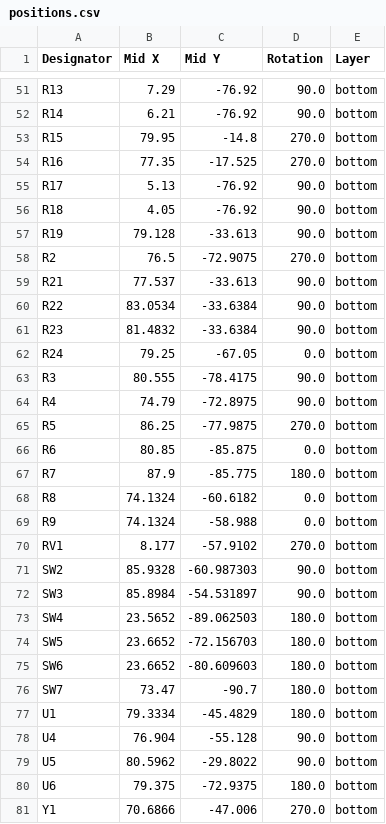
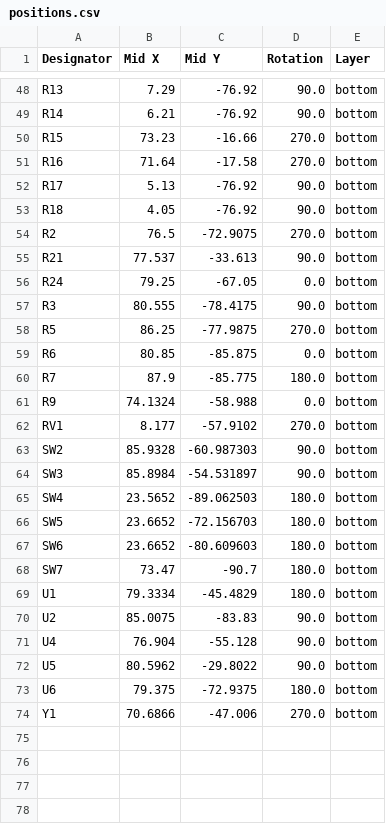
Before and after one commit to afonsus1997/Inercia-floppy-badge, a CSV file: Hardware/mod-badge-inercia/production/positions.csv, drawn as a sheet; only a part is shown, gaps mark what is left out; the diff covers the shown part only.

```diff
--- a/Hardware/mod-badge-inercia/production/positions.csv
+++ b/Hardware/mod-badge-inercia/production/positions.csv
@@ -52,14 +49,10 @@ R13,7.29,-76.92,90.0,bottom
 R14,6.21,-76.92,90.0,bottom
-R15,79.95,-14.8,270.0,bottom
-R16,77.35,-17.525,270.0,bottom
+R15,73.23,-16.66,270.0,bottom
+R16,71.64,-17.58,270.0,bottom
 R17,5.13,-76.92,90.0,bottom
 R18,4.05,-76.92,90.0,bottom
-R19,79.128,-33.613,90.0,bottom
 R2,76.5,-72.9075,270.0,bottom
 R21,77.537,-33.613,90.0,bottom
-R22,83.0534,-33.6384,90.0,bottom
-R23,81.4832,-33.6384,90.0,bottom
 R24,79.25,-67.05,0.0,bottom
 R3,80.555,-78.4175,90.0,bottom
-R4,74.79,-72.8975,90.0,bottom
 R5,86.25,-77.9875,270.0,bottom
@@ -67,3 +60,2 @@ R6,80.85,-85.875,0.0,bottom
 R7,87.9,-85.775,180.0,bottom
-R8,74.1324,-60.6182,0.0,bottom
 R9,74.1324,-58.988,0.0,bottom
@@ -77,2 +69,3 @@ SW7,73.47,-90.7,180.0,bottom
 U1,79.3334,-45.4829,180.0,bottom
+U2,85.0075,-83.83,90.0,bottom
 U4,76.904,-55.128,90.0,bottom
```
Also changed, not shown: 3 removed rows and 2 edited cells elsewhere in this file, Hardware/mod-badge-inercia/production/bom.csv, Hardware/mod-badge-inercia/production/designators.csv, 5 other files.
